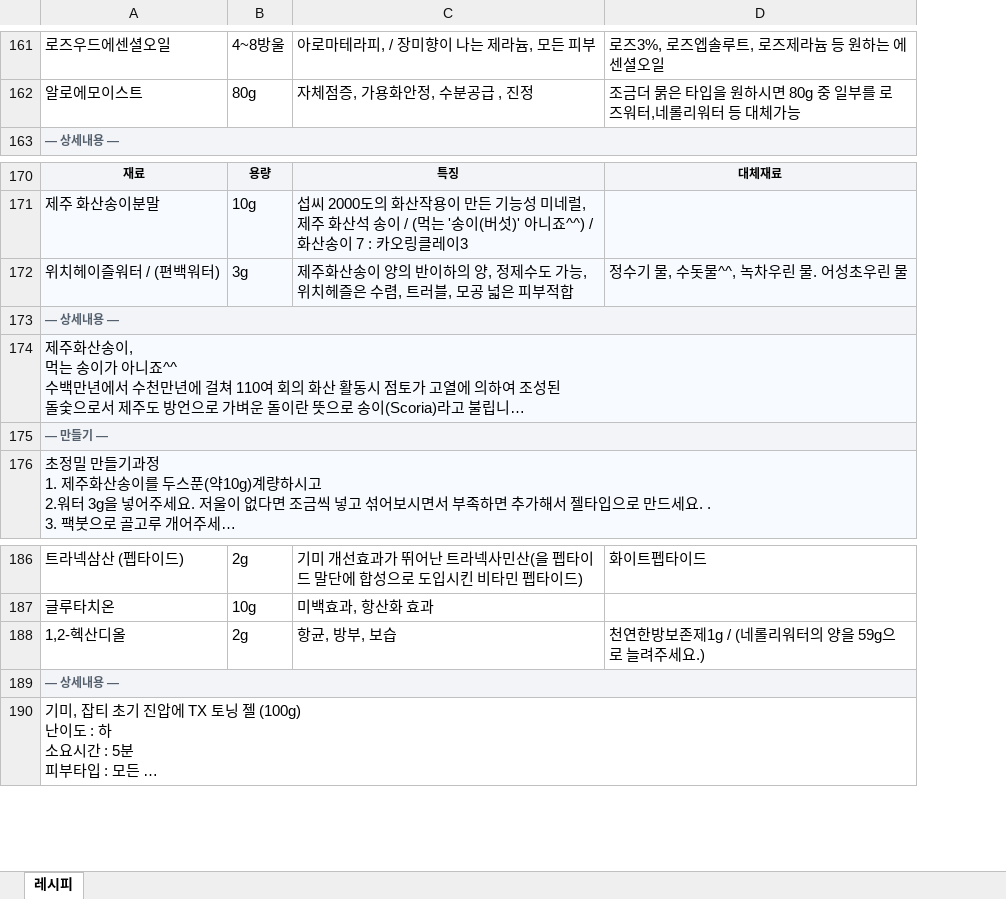
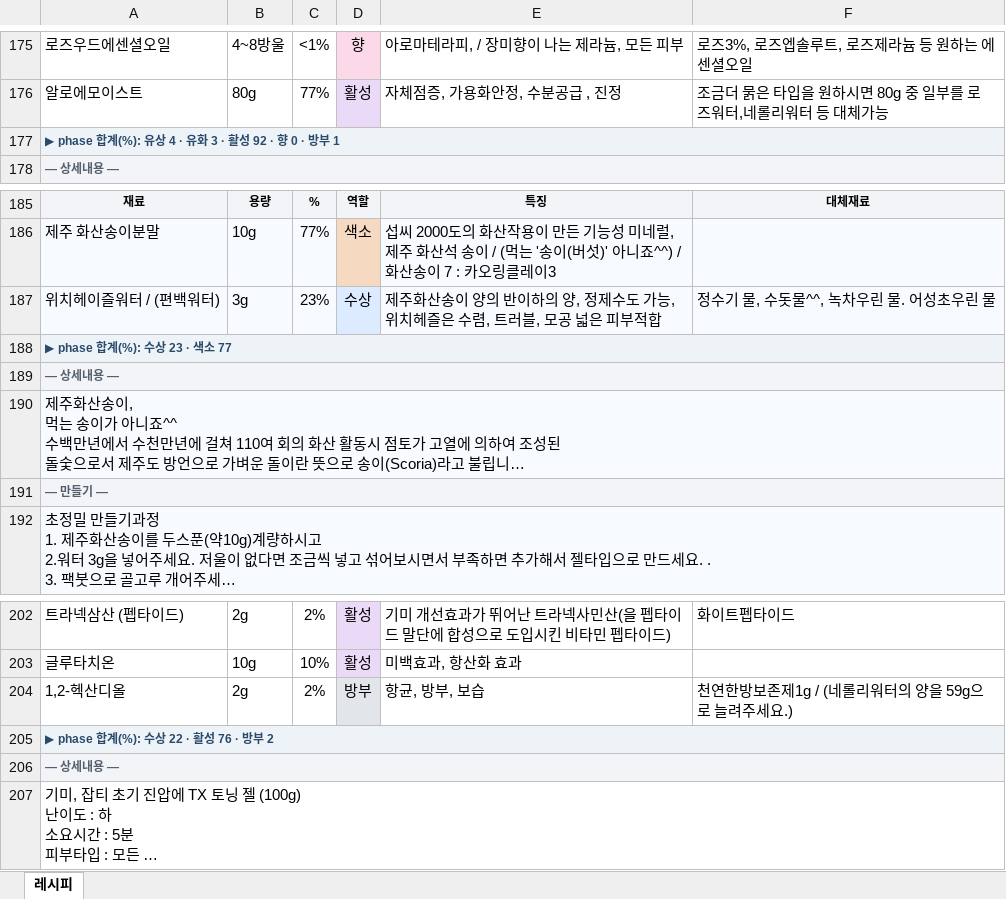
Before and after one commit to theci/brand, an Excel workbook: 카드_아키타입/02_젤.xlsx, sheet 레시피, drawn as a sheet; only a part is shown, gaps mark what is left out; long unchanged cells end in …; values as stored, in another font and other column widths than the file's, no borders; charts and pictures not drawn; the diff covers the shown part only; the diff names each change by its address in the sheet, - before the commit and + after, or states it on an @@ line.

```diff
--- a/카드_아키타입/02_젤.xlsx (sheet 레시피)
+++ b/카드_아키타입/02_젤.xlsx (sheet 레시피)
+column C, rows 175-176: <1% | 77%; rows 185-187: % | 77% | 23%; rows 202-204: 2% | 10% | 2%
+column D, rows 175-176: 향 | 활성; rows 185-187: 역할 | 색소 | 수상; rows 202-204: 활성 | 활성 | 방부
+row 177: ▶ phase 합계(%): 유상 4 · 유화 3 · 활성 92 · 향 0 · 방부 1
+row 188: ▶ phase 합계(%): 수상 23 · 색소 77
+row 205: ▶ phase 합계(%): 수상 22 · 활성 76 · 방부 2
```
Also changed, not shown: 14 added rows elsewhere in this sheet, charts or pictures, 카드_아키타입/00_기타(미분류).xlsx, 15 other files.
